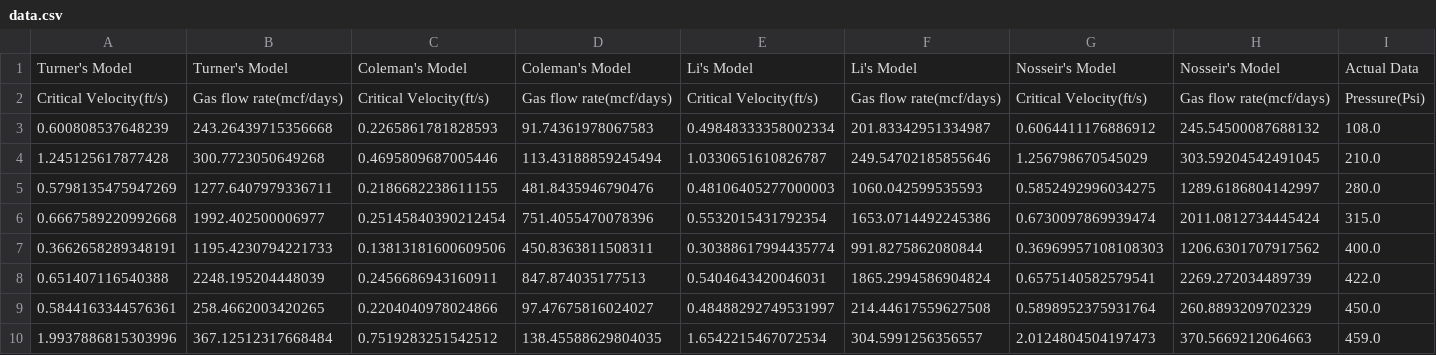
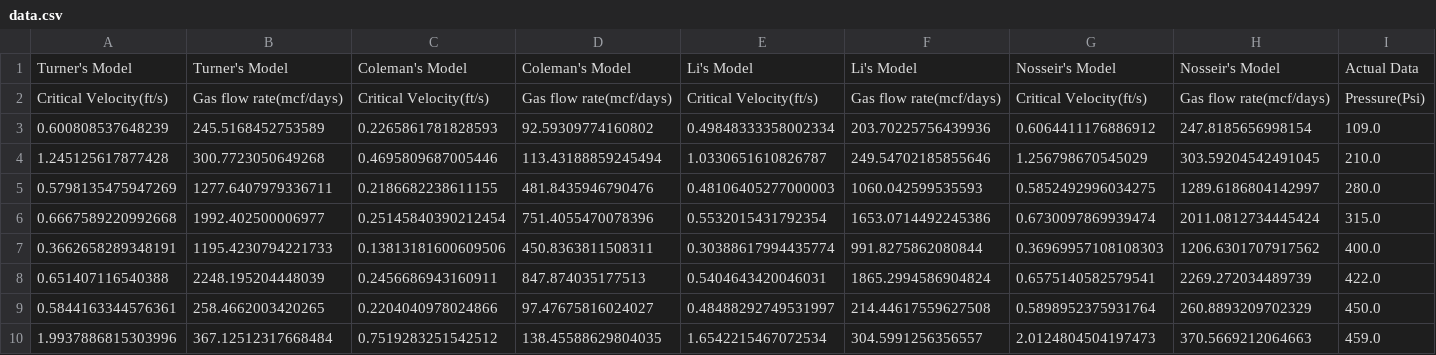
Before and after one commit to chidi-godwin/david-project, a CSV file: uploads/data.csv, drawn as a sheet; only a part is shown; the diff names each change by its address in the sheet, - before the commit and + after, or states it on an @@ line.

```diff
--- a/uploads/data.csv
+++ b/uploads/data.csv
-B3: 243.26439715356668
+B3: 245.5168452753589
-D3: 91.74361978067583
+D3: 92.59309774160802
-F3: 201.83342951334987
+F3: 203.70225756439936
-H3: 245.54500087688132
+H3: 247.8185656998154
-I3: 108.0
+I3: 109.0
```
Also changed, not shown: uploads/stats.csv, 1 other file.
